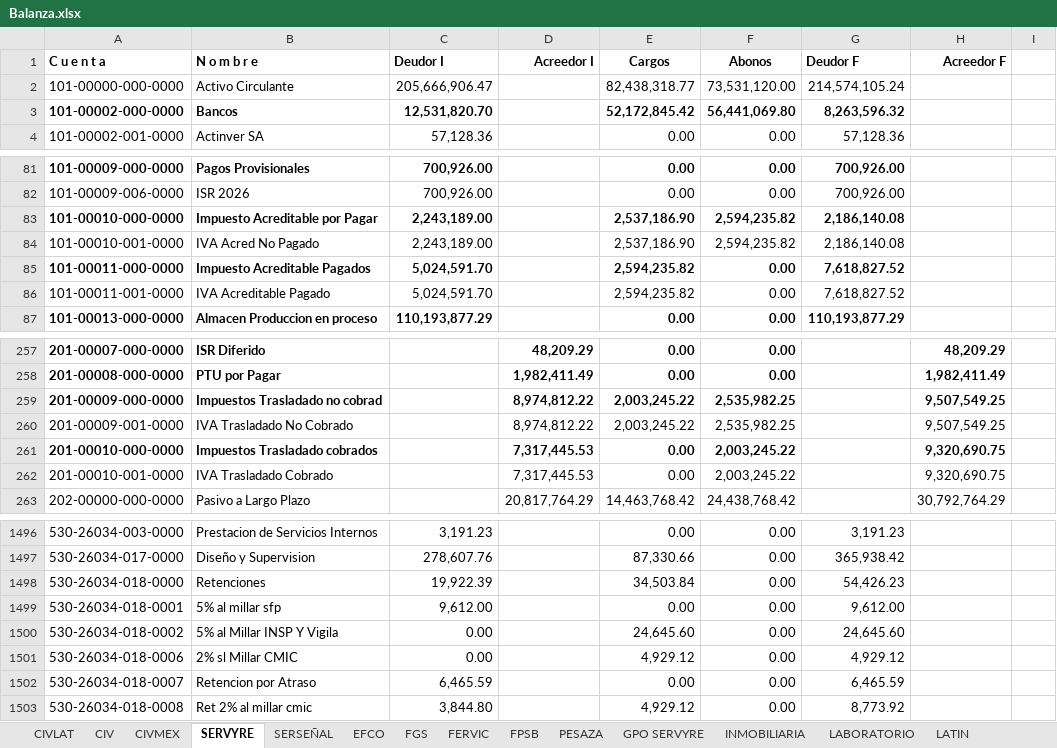
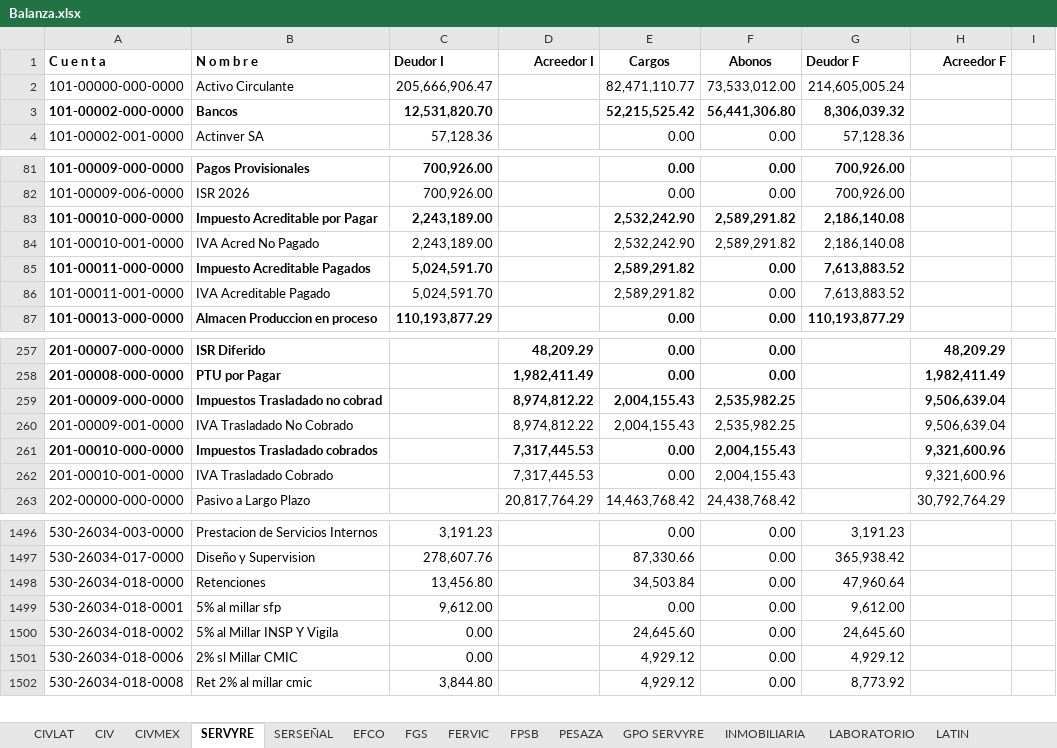
Before and after one commit to EduardoCampa/dashboard-financiero, an Excel workbook: Balanzas/2026/09/Balanza.xlsx, sheet SERVYRE, drawn as a sheet; only a part is shown, gaps mark what is left out; values as stored, in another font and other column widths than the file's, no borders; the diff covers the shown part only; the diff names each change by its address in the sheet, - before the commit and + after, or states it on an @@ line.

Commit message:
Update Balanza.xlsx

```diff
--- a/Balanzas/2026/09/Balanza.xlsx (sheet SERVYRE)
+++ b/Balanzas/2026/09/Balanza.xlsx (sheet SERVYRE)
-E2 (Cargos): 82,438,318.77
+E2 (Cargos): 82,471,110.77
-F2 (Abonos): 73,531,120.00
+F2 (Abonos): 73,533,012.00
-G2 (Deudor F): 214,574,105.24
+G2 (Deudor F): 214,605,005.24
-E3 (Cargos): 52,172,845.42
+E3 (Cargos): 52,215,525.42
-F3 (Abonos): 56,441,069.80
+F3 (Abonos): 56,441,306.80
-G3 (Deudor F): 8,263,596.32
+G3 (Deudor F): 8,306,039.32
-E83:E84 (Cargos): 2,537,186.90
+E83:E84 (Cargos): 2,532,242.90
-F83:F84 (Abonos): 2,594,235.82
+F83:F84 (Abonos): 2,589,291.82
-E85:E86 (Cargos): 2,594,235.82
+E85:E86 (Cargos): 2,589,291.82
-G85:G86 (Deudor F): 7,618,827.52
+G85:G86 (Deudor F): 7,613,883.52
-E259:E260 (Cargos): 2,003,245.22
+E259:E260 (Cargos): 2,004,155.43
-H259:H260 (Acreedor F): 9,507,549.25
+H259:H260 (Acreedor F): 9,506,639.04
-F261:F262 (Abonos): 2,003,245.22
+F261:F262 (Abonos): 2,004,155.43
-H261:H262 (Acreedor F): 9,320,690.75
+H261:H262 (Acreedor F): 9,321,600.96
-C1498 (Deudor I): 19,922.39
+C1498 (Deudor I): 13,456.80
-G1498 (Deudor F): 54,426.23
+G1498 (Deudor F): 47,960.64
-row 1502: 530-26034-018-0007 | Retencion por Atraso | 6,465.59 |  | 0.00 | 0.00 | 6,465.59
```
Also changed, not shown: 38 edited cells elsewhere in this sheet.
